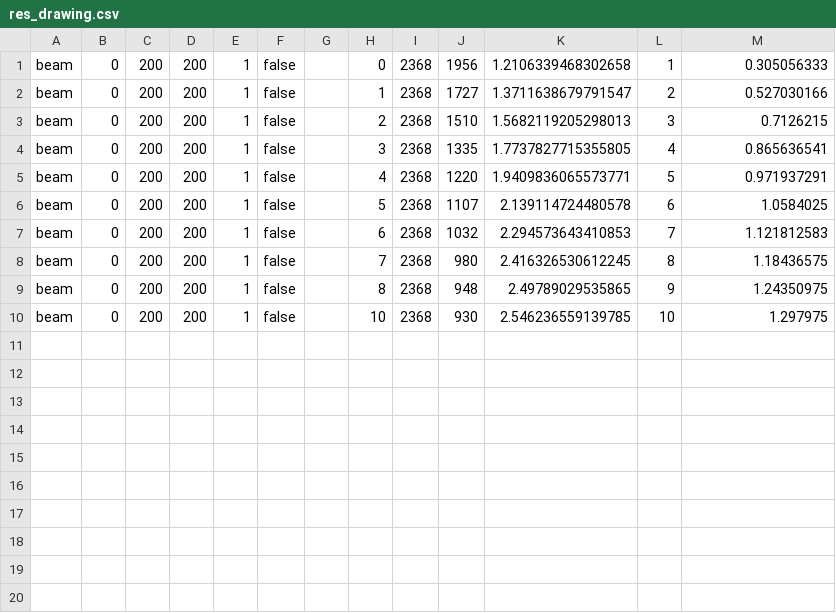
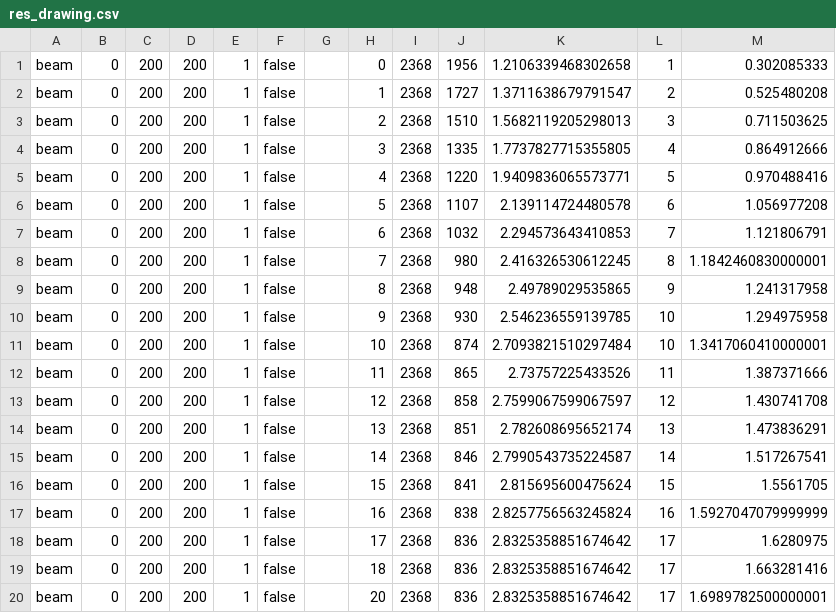
Before and after one commit to dcao/babble, a CSV file: harness/data_gen/res_drawing.csv, drawn as a sheet.

```diff
--- a/harness/data_gen/res_drawing.csv
+++ b/harness/data_gen/res_drawing.csv
@@ -1,10 +1,20 @@
-beam,0,200,200,1,false,,0,2368,1956,1.2106339468302658,1,0.305056333
-beam,0,200,200,1,false,,1,2368,1727,1.3711638679791547,2,0.527030166
-beam,0,200,200,1,false,,2,2368,1510,1.5682119205298013,3,0.7126215
-beam,0,200,200,1,false,,3,2368,1335,1.7737827715355805,4,0.865636541
-beam,0,200,200,1,false,,4,2368,1220,1.9409836065573771,5,0.971937291
-beam,0,200,200,1,false,,5,2368,1107,2.139114724480578,6,1.0584025
-beam,0,200,200,1,false,,6,2368,1032,2.294573643410853,7,1.121812583
-beam,0,200,200,1,false,,7,2368,980,2.416326530612245,8,1.18436575
-beam,0,200,200,1,false,,8,2368,948,2.49789029535865,9,1.24350975
-beam,0,200,200,1,false,,10,2368,930,2.546236559139785,10,1.297975
+beam,0,200,200,1,false,,0,2368,1956,1.2106339468302658,1,0.302085333
+beam,0,200,200,1,false,,1,2368,1727,1.3711638679791547,2,0.525480208
+beam,0,200,200,1,false,,2,2368,1510,1.5682119205298013,3,0.711503625
+beam,0,200,200,1,false,,3,2368,1335,1.7737827715355805,4,0.864912666
+beam,0,200,200,1,false,,4,2368,1220,1.9409836065573771,5,0.970488416
+beam,0,200,200,1,false,,5,2368,1107,2.139114724480578,6,1.056977208
+beam,0,200,200,1,false,,6,2368,1032,2.294573643410853,7,1.121806791
+beam,0,200,200,1,false,,7,2368,980,2.416326530612245,8,1.1842460830000001
+beam,0,200,200,1,false,,8,2368,948,2.49789029535865,9,1.241317958
+beam,0,200,200,1,false,,9,2368,930,2.546236559139785,10,1.294975958
+beam,0,200,200,1,false,,10,2368,874,2.7093821510297484,10,1.3417060410000001
+beam,0,200,200,1,false,,11,2368,865,2.73757225433526,11,1.387371666
+beam,0,200,200,1,false,,12,2368,858,2.7599067599067597,12,1.430741708
+beam,0,200,200,1,false,,13,2368,851,2.782608695652174,13,1.473836291
+beam,0,200,200,1,false,,14,2368,846,2.7990543735224587,14,1.517267541
+beam,0,200,200,1,false,,15,2368,841,2.815695600475624,15,1.5561705
+beam,0,200,200,1,false,,16,2368,838,2.8257756563245824,16,1.5927047079999999
+beam,0,200,200,1,false,,17,2368,836,2.8325358851674642,17,1.6280975
+beam,0,200,200,1,false,,18,2368,836,2.8325358851674642,17,1.663281416
+beam,0,200,200,1,false,,20,2368,836,2.8325358851674642,17,1.6989782500000001
```
Also changed, not shown: 1 other file.
